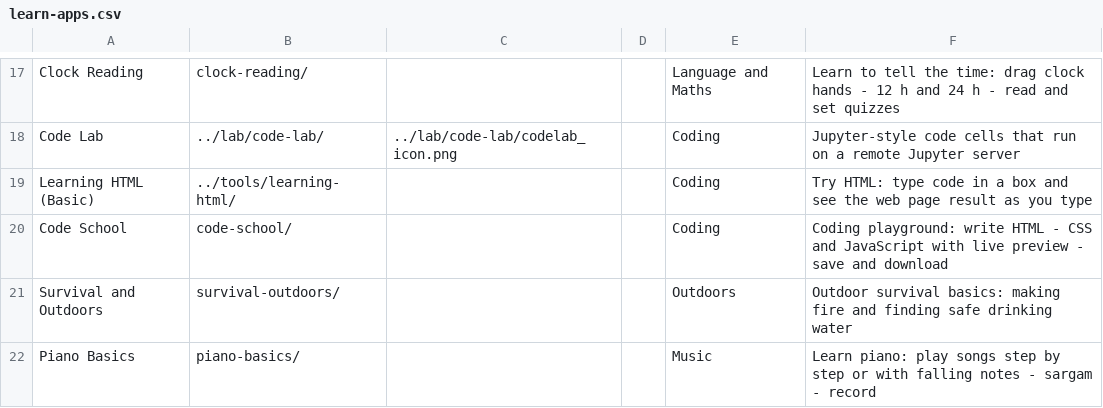
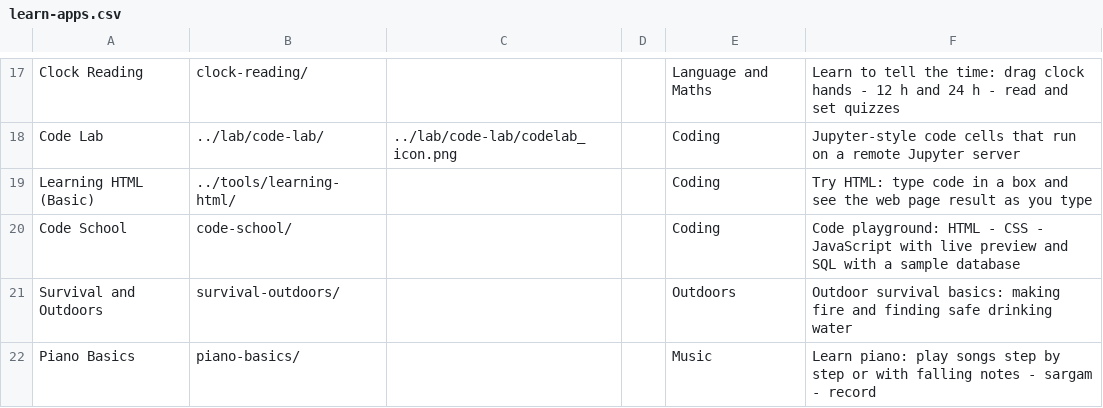
Before and after one commit to jor-teron/sites, a CSV file: apps/learn/learn-apps.csv, drawn as a sheet; only a part is shown, gaps mark what is left out.

Commit message:
Learn: Code School CS4 (SQL mode: Web | SQL picker, sql.js 1.15.2 vendored and lazy-loaded (wasm, asm.js on file://), sample school DB, results tables, plain-words errors, Tables list, Reset DB, DB kept in localStorage, .sql/.db downloads)

```diff
--- a/apps/learn/learn-apps.csv
+++ b/apps/learn/learn-apps.csv
@@ -19,3 +19,3 @@ Code Lab,                ../lab/code-lab/,           ../lab/code-lab/codelab_ico
 Learning HTML (Basic),   ../tools/learning-html/,    , , Coding, Try HTML: type code in a box and see the web page result as you type
-Code School,             code-school/,               , , Coding, Coding playground: write HTML - CSS and JavaScript with live preview - save and download
+Code School,             code-school/,               , , Coding, Code playground: HTML - CSS - JavaScript with live preview and SQL with a sample database
 Survival and Outdoors,   survival-outdoors/,         , , Outdoors, Outdoor survival basics: making fire and finding safe drinking water
```
Also changed, not shown: 14 other files.
